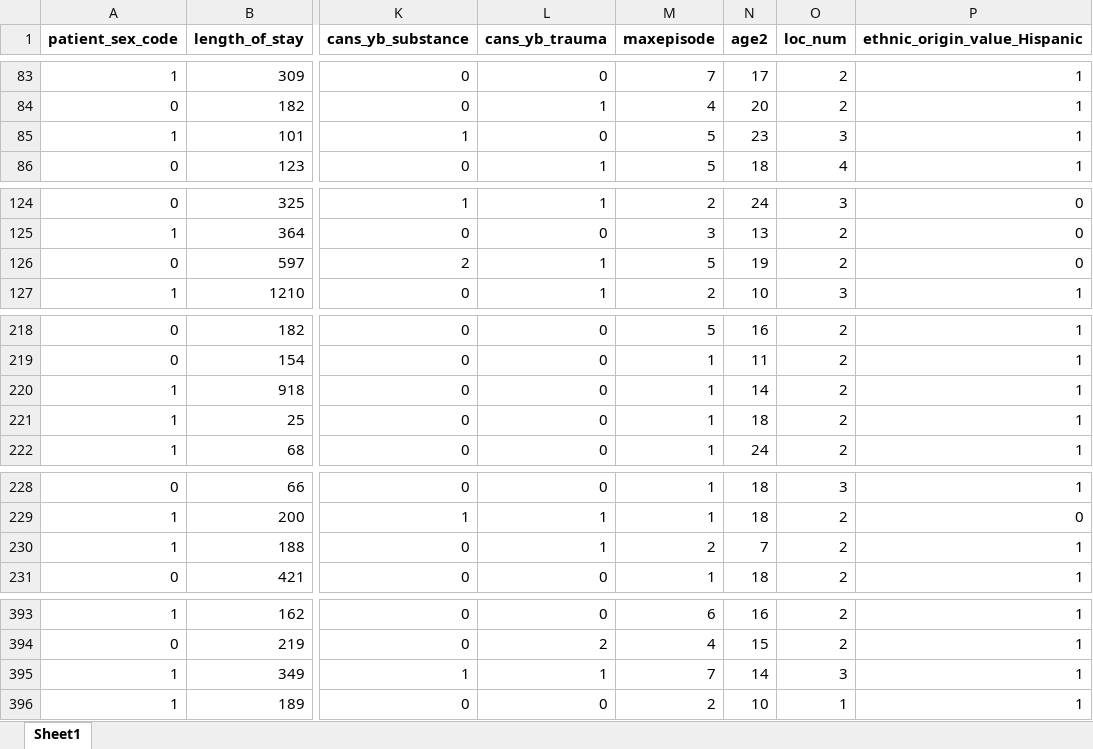
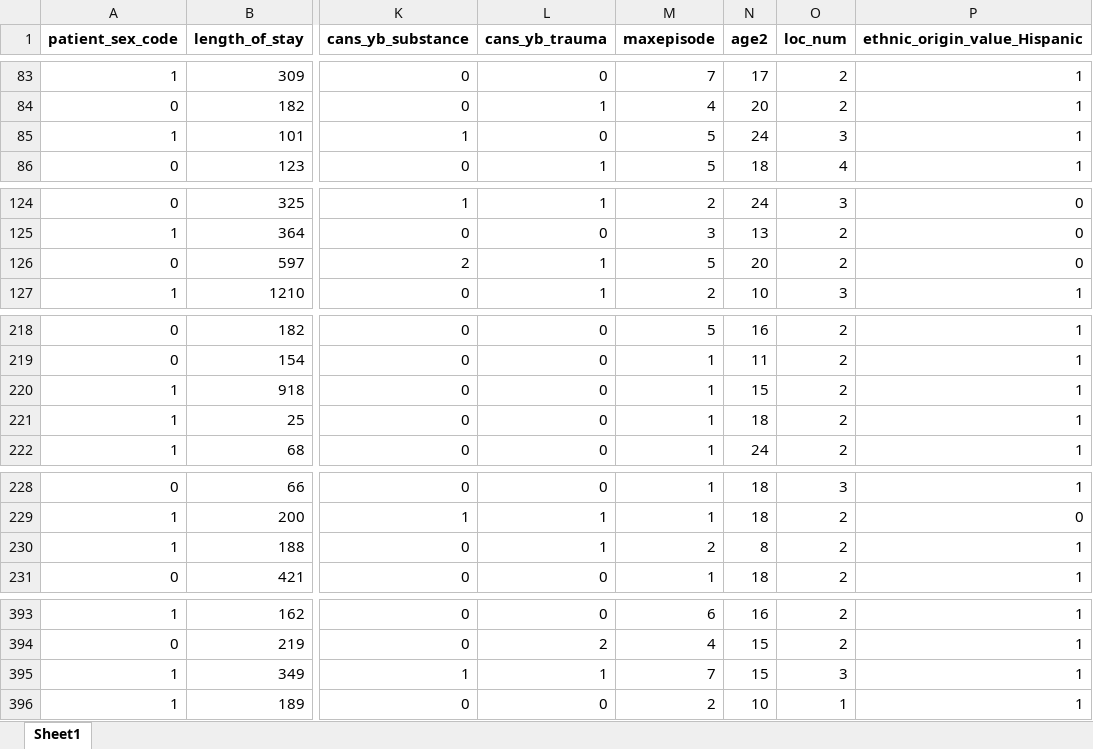
Before and after one commit to judithcalvo1953/FinalProject, an Excel workbook: Resources/master_data_encoded.xlsx, sheet Sheet1, drawn as a sheet; only a part is shown, gaps mark what is left out; values as stored, in another font and other column widths than the file's, no borders; the diff covers the shown part only; the diff names each change by its address in the sheet, - before the commit and + after, or states it on an @@ line.

```diff
--- a/Resources/master_data_encoded.xlsx (sheet Sheet1)
+++ b/Resources/master_data_encoded.xlsx (sheet Sheet1)
-N85 (age2): 23
+N85 (age2): 24
-N126 (age2): 19
+N126 (age2): 20
-N220 (age2): 14
+N220 (age2): 15
-N230 (age2): 7
+N230 (age2): 8
-N395 (age2): 14
+N395 (age2): 15
```
Also changed, not shown: 8 edited cells elsewhere in this sheet, Resources/data dictionary.xlsx, 19 other files.
